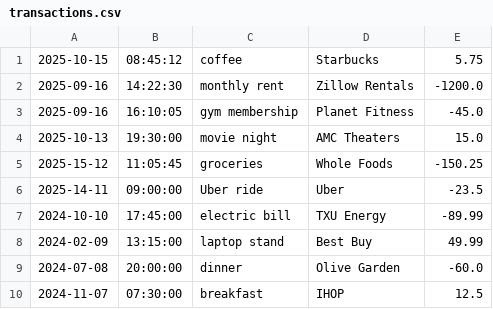
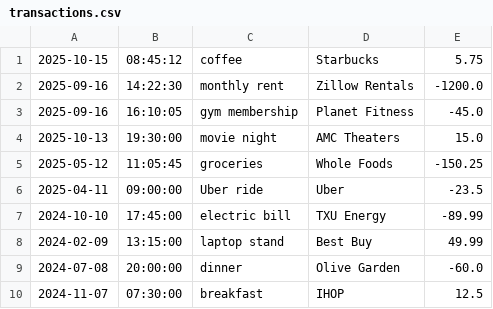
Before and after one commit to ngogaabill/capstone-1, a CSV file: src/main/resources/transactions.csv, drawn as a sheet.

Commit message:
Used Comparable to sort the ArrayList

```diff
--- a/src/main/resources/transactions.csv
+++ b/src/main/resources/transactions.csv
@@ -4,4 +4,4 @@
 2025-10-13|19:30:00|movie night|AMC Theaters|15.0
-2025-15-12|11:05:45|groceries|Whole Foods|-150.25
-2025-14-11|09:00:00|Uber ride|Uber|-23.5
+2025-05-12|11:05:45|groceries|Whole Foods|-150.25
+2025-04-11|09:00:00|Uber ride|Uber|-23.5
 2024-10-10|17:45:00|electric bill|TXU Energy|-89.99
```
Also changed, not shown: 2 other files.
